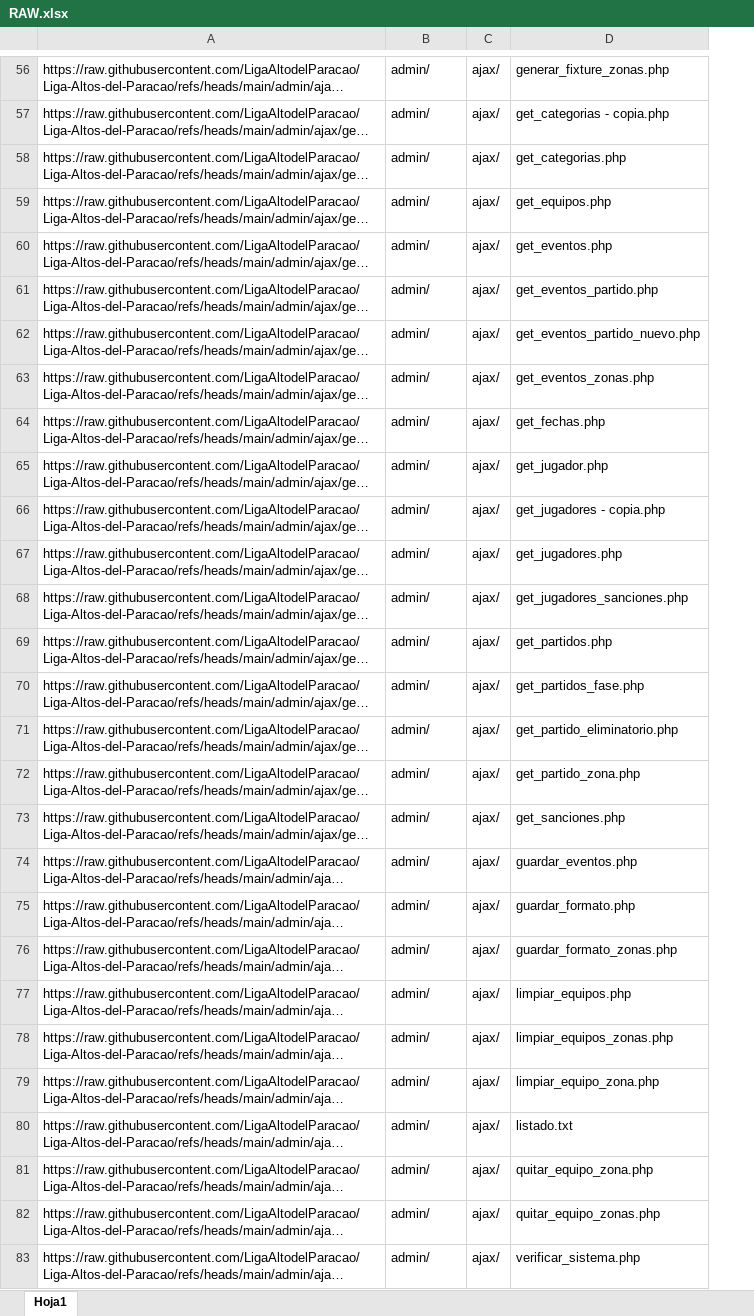
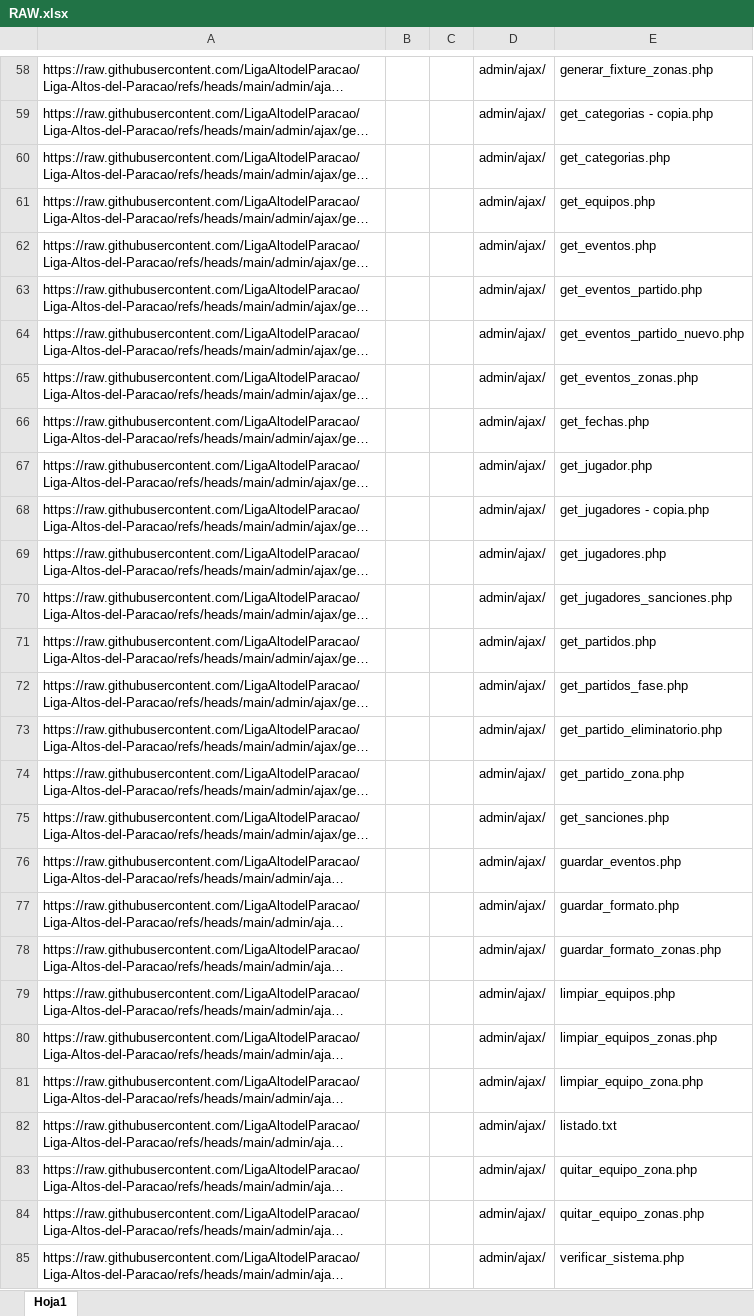
Before and after one commit to LigaAltodelParacao/Liga-Altos-del-Paracao, an Excel workbook: RAW.xlsx, sheet Hoja1, drawn as a sheet; only a part is shown, gaps mark what is left out; long unchanged cells end in …; values as stored, in another font and other column widths than the file's, no borders; removed rows and columns are numbered as before the commit, all else as after; the diff covers the shown part only; the diff names each change by its address in the sheet, - before the commit and + after, or states it on an @@ line.

```diff
--- a/RAW.xlsx (sheet Hoja1)
+++ b/RAW.xlsx (sheet Hoja1)
+column B, empty
+column C, empty
-column C, rows 56-83: all ajax/
-D58:D85: admin/
+D58:D85: admin/ajax/
```
Also changed, not shown: 5 added rows, 1 removed row and 132 edited cells elsewhere in this sheet, formulas that keep their value, 2 other files.
